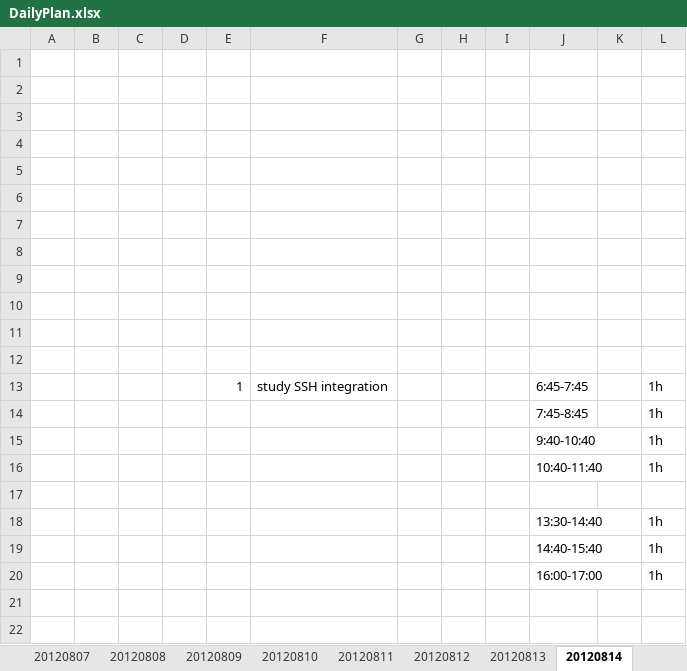
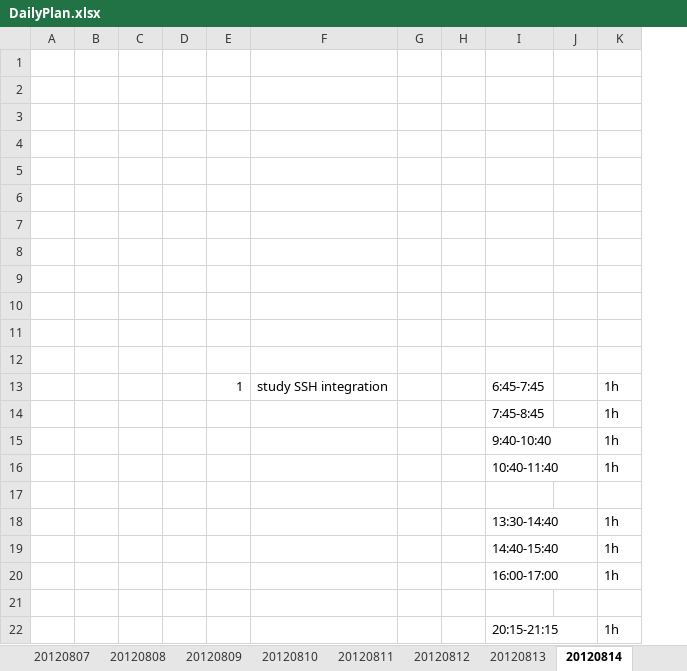
Before and after one commit to randy0098/liferudder, an Excel workbook: Documents/DailyPlan.xlsx, sheet 20120814, drawn as a sheet; values as stored, in another font and other column widths than the file's, no borders; removed rows and columns are numbered as before the commit, all else as after; the diff names each change by its address in the sheet, - before the commit and + after, or states it on an @@ line.

```diff
--- a/Documents/DailyPlan.xlsx (sheet 20120814)
+++ b/Documents/DailyPlan.xlsx (sheet 20120814)
-column I, empty
+row 21: (empty)
+row 22:  |  |  |  |  |  |  |  | 20:15-21:15 |  | 1h
```
Also changed, not shown: 5 other files.
